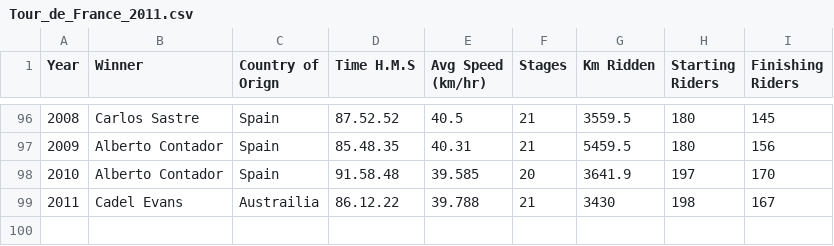
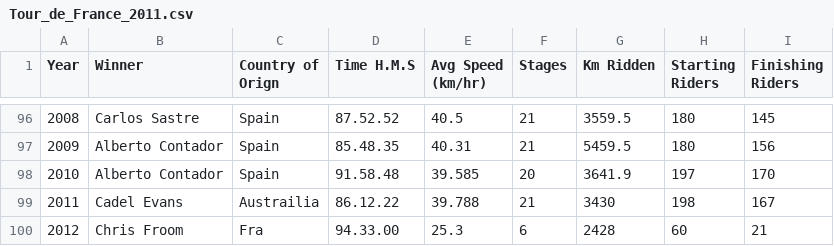
Before and after one commit to nickdeveaux/IntroStats_DataSets, a CSV file: Tour_de_France_2011.csv, drawn as a sheet; only a part is shown, gaps mark what is left out; the diff names each change by its address in the sheet, - before the commit and + after, or states it on an @@ line.

Commit message:
Update Tour_de_France_2011.csv

```diff
--- a/Tour_de_France_2011.csv
+++ b/Tour_de_France_2011.csv
+row 100: 2012 | Chris Froom | Fra | 94.33.00 | 25.3 | 6 | 2428 | 60 | 21
```
